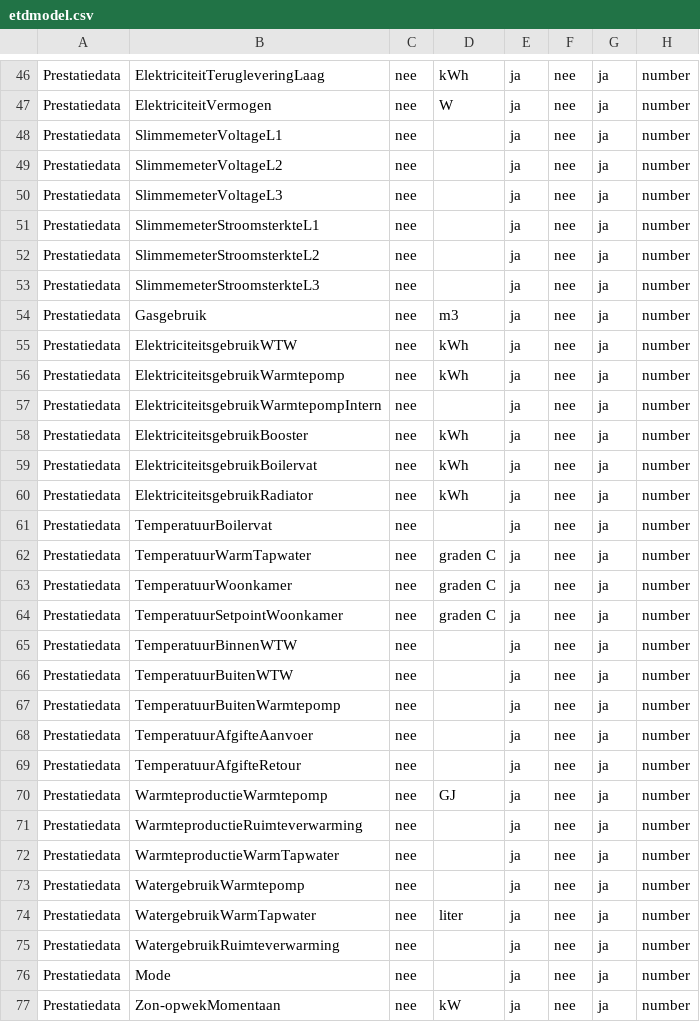
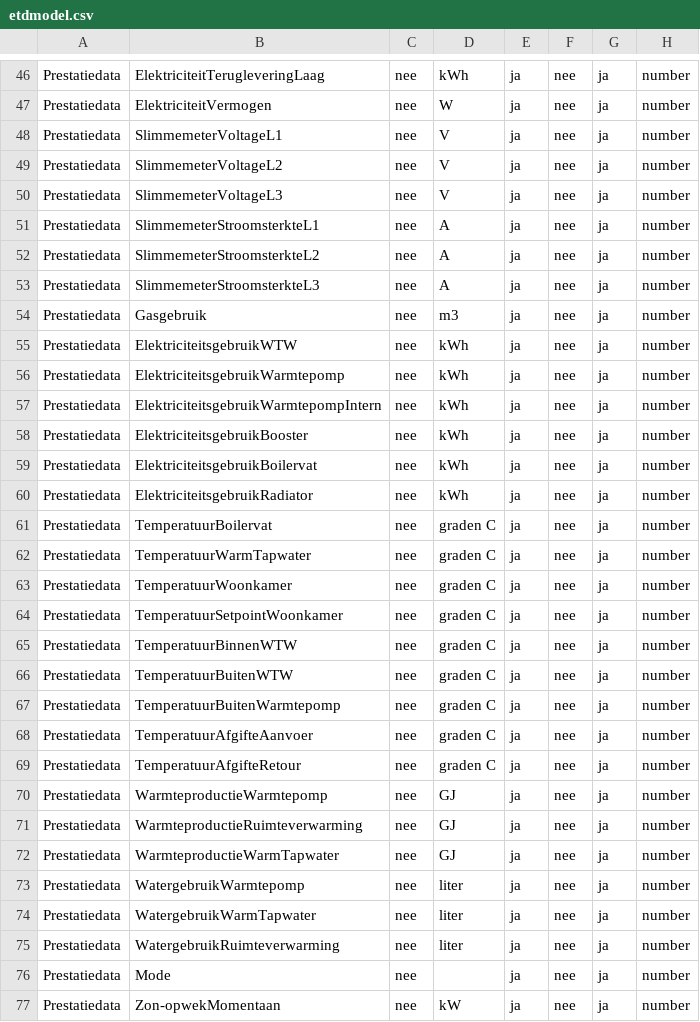
Before and after one commit to Stroomversnelling/etdmap, a CSV file: etdmap/data/etdmodel.csv, drawn as a sheet; only a part is shown, gaps mark what is left out; the diff covers the shown part only; the diff names each change by its address in the sheet, - before the commit and + after, or states it on an @@ line.

Commit message:
Updating etdmodel csv file to reflect changes in equations and add more units

```diff
--- a/etdmap/data/etdmodel.csv
+++ b/etdmap/data/etdmodel.csv
-D48:D50: (empty)
+D48:D50: V
-D51:D53: (empty)
+D51:D53: A
-D57: (empty)
+D57: kWh
-D61: (empty)
+D61: graden C
-D65:D69: (empty)
+D65:D69: graden C
-D71:D72: (empty)
+D71:D72: GJ
-D73: (empty)
+D73: liter
-D75: (empty)
+D75: liter
```
Also changed, not shown: 13 edited cells elsewhere in this file.
